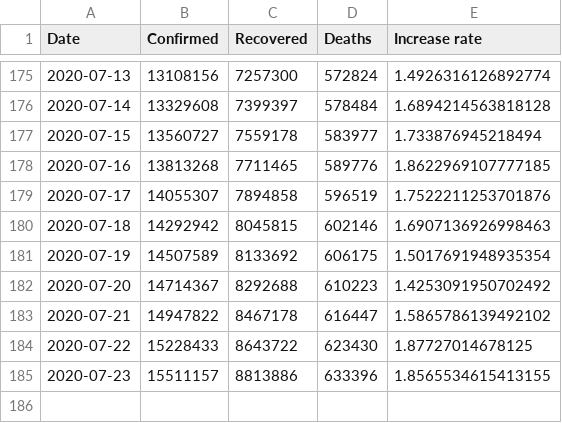
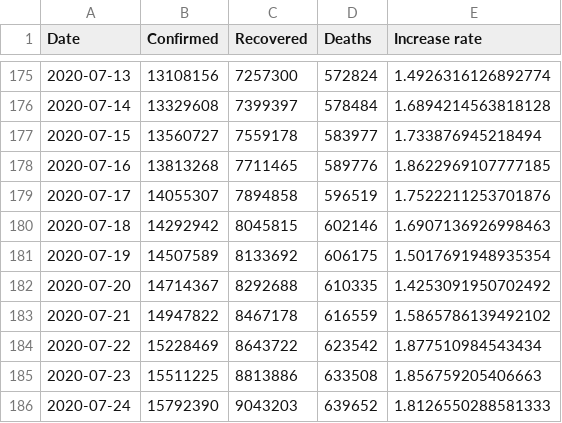
Before and after one commit to nikitasg/covid19-data, a CSV file: data/worldwide-aggregated.csv, drawn as a sheet; only a part is shown, gaps mark what is left out.

```diff
--- a/data/worldwide-aggregated.csv
+++ b/data/worldwide-aggregated.csv
@@ -181,5 +181,6 @@ Date,Confirmed,Recovered,Deaths,Increase rate
 2020-07-19,14507589,8133692,606175,1.5017691948935354
-2020-07-20,14714367,8292688,610223,1.4253091950702492
-2020-07-21,14947822,8467178,616447,1.5865786139492102
-2020-07-22,15228433,8643722,623430,1.87727014678125
-2020-07-23,15511157,8813886,633396,1.8565534615413155
+2020-07-20,14714367,8292688,610335,1.4253091950702492
+2020-07-21,14947822,8467178,616559,1.5865786139492102
+2020-07-22,15228469,8643722,623542,1.877510984543434
+2020-07-23,15511225,8813886,633508,1.856759205406663
+2020-07-24,15792390,9043203,639652,1.8126550288581333
```
Also changed, not shown: data/key-countries-pivoted.csv, 3 other files.
